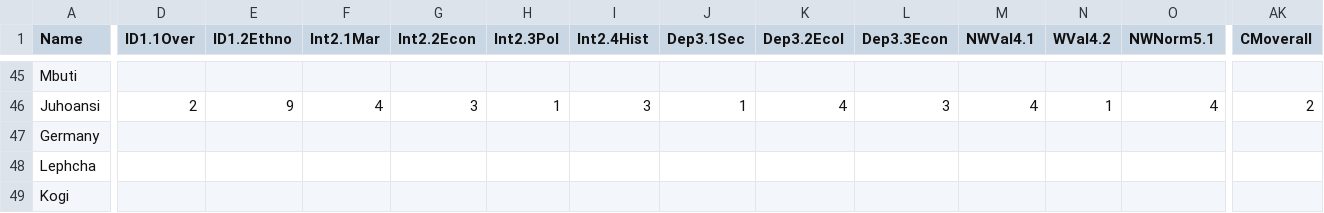
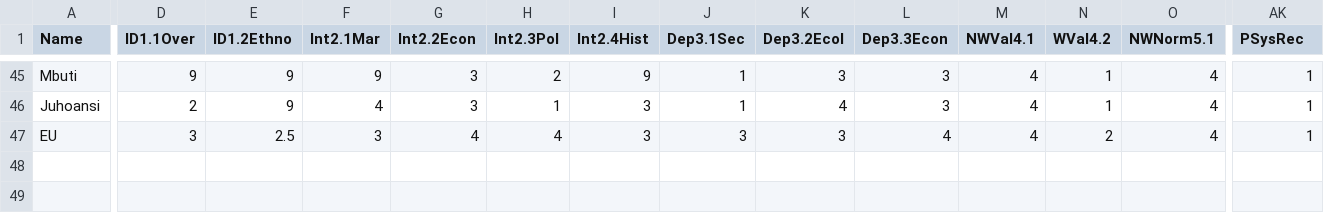
Before and after one commit to knarfamlap/Peace_System, a CSV file: peace_sys.csv, drawn as a sheet; only a part is shown, gaps mark what is left out; removed rows and columns are numbered as before the commit, all else as after; rows hold the shown columns only; the diff covers the shown part only; the diff names each change by its address in the sheet, - before the commit and + after, or states it on an @@ line.

```diff
--- a/peace_sys.csv
+++ b/peace_sys.csv
-AK1: CMoverall
+AK1: PSysRec
-D45 (ID1.1Over): (empty)
+D45 (ID1.1Over): 9
-E45 (ID1.2Ethno): (empty)
+E45 (ID1.2Ethno): 9
-F45 (Int2.1Mar): (empty)
+F45 (Int2.1Mar): 9
-G45 (Int2.2Econ): (empty)
+G45 (Int2.2Econ): 3
-H45 (Int2.3Pol): (empty)
+H45 (Int2.3Pol): 2
-I45 (Int2.4Hist): (empty)
+I45 (Int2.4Hist): 9
-J45 (Dep3.1Sec): (empty)
+J45 (Dep3.1Sec): 1
-K45 (Dep3.2Ecol): (empty)
+K45 (Dep3.2Ecol): 3
-L45 (Dep3.3Econ): (empty)
+L45 (Dep3.3Econ): 3
-M45 (NWVal4.1): (empty)
+M45 (NWVal4.1): 4
-N45 (WVal4.2): (empty)
+N45 (WVal4.2): 1
-O45 (NWNorm5.1): (empty)
+O45 (NWNorm5.1): 4
-AK45 (PSysRec): (empty)
+AK45 (PSysRec): 1
-AK46 (PSysRec): 2
+AK46 (PSysRec): 1
-row 47: Germany
-row 48: Lephcha
-row 49: Kogi
+row 47: EU | 3 | 2.5 | 3 | 4 | 4 | 3 | 3 | 3 | 4 | 4 | 2 | 4 | 1
```
Also changed, not shown: 69 edited cells elsewhere in this file, proba_sum_product_ranking.csv, product_sum_ranking.csv, 2 other files.
